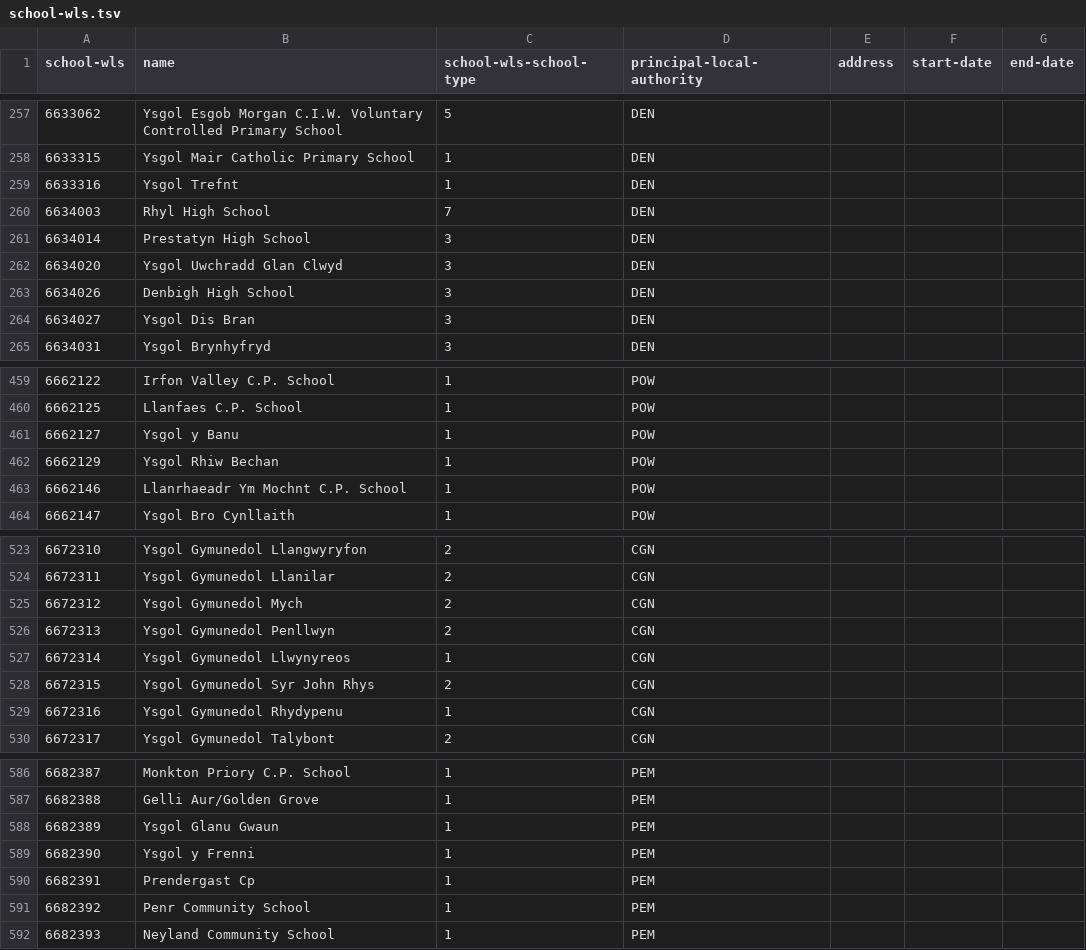
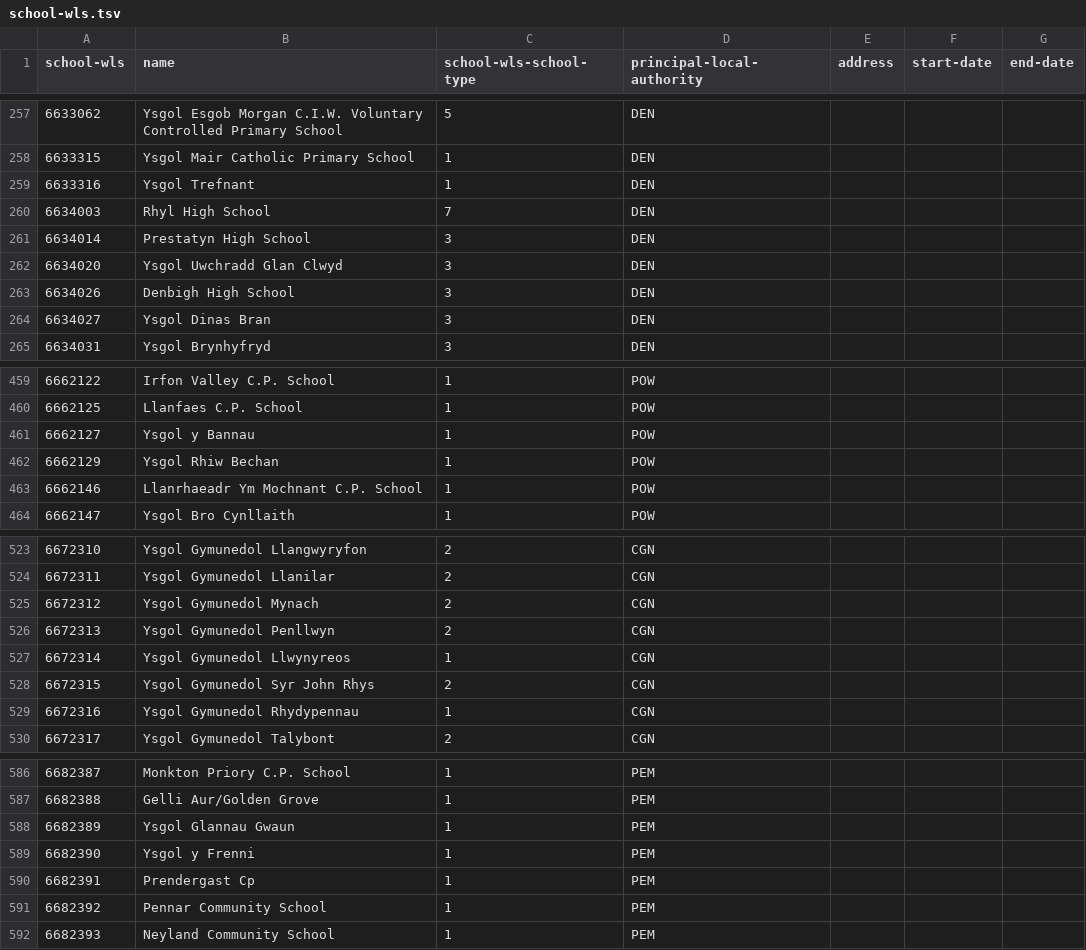
Before and after one commit to openregister/school-wls-data, a TSV file: data/school-wls.tsv, drawn as a sheet; only a part is shown, gaps mark what is left out; the diff covers the shown part only.

Commit message:
generated new 'school-wls' file

```diff
--- a/data/school-wls.tsv
+++ b/data/school-wls.tsv
@@ -258,3 +258,3 @@ school-wls	name	school-wls-school-type	principal-local-authority	address	start-d
 6633315	Ysgol Mair Catholic Primary School	1	DEN			
-6633316	Ysgol Trefnt	1	DEN			
+6633316	Ysgol Trefnant	1	DEN			
 6634003	Rhyl High School	7	DEN			
@@ -263,3 +263,3 @@ school-wls	name	school-wls-school-type	principal-local-authority	address	start-d
 6634026	Denbigh High School	3	DEN			
-6634027	Ysgol Dis Bran	3	DEN			
+6634027	Ysgol Dinas Bran	3	DEN			
 6634031	Ysgol Brynhyfryd	3	DEN			
@@ -460,5 +460,5 @@ school-wls	name	school-wls-school-type	principal-local-authority	address	start-d
 6662125	Llanfaes C.P. School	1	POW			
-6662127	Ysgol y Banu	1	POW			
+6662127	Ysgol y Bannau	1	POW			
 6662129	Ysgol Rhiw Bechan	1	POW			
-6662146	Llanrhaeadr Ym Mochnt C.P. School	1	POW			
+6662146	Llanrhaeadr Ym Mochnant C.P. School	1	POW			
 6662147	Ysgol Bro Cynllaith	1	POW			
@@ -524,3 +524,3 @@ school-wls	name	school-wls-school-type	principal-local-authority	address	start-d
 6672311	Ysgol Gymunedol Llanilar	2	CGN			
-6672312	Ysgol Gymunedol Mych	2	CGN			
+6672312	Ysgol Gymunedol Mynach	2	CGN			
 6672313	Ysgol Gymunedol Penllwyn	2	CGN			
@@ -528,3 +528,3 @@ school-wls	name	school-wls-school-type	principal-local-authority	address	start-d
 6672315	Ysgol Gymunedol Syr John Rhys	2	CGN			
-6672316	Ysgol Gymunedol Rhydypenu	1	CGN			
+6672316	Ysgol Gymunedol Rhydypennau	1	CGN			
 6672317	Ysgol Gymunedol Talybont	2	CGN			
@@ -587,6 +587,6 @@ school-wls	name	school-wls-school-type	principal-local-authority	address	start-d
 6682388	Gelli Aur/Golden Grove	1	PEM			
-6682389	Ysgol Glanu Gwaun	1	PEM			
+6682389	Ysgol Glannau Gwaun	1	PEM			
 6682390	Ysgol y Frenni	1	PEM			
 6682391	Prendergast Cp	1	PEM			
-6682392	Penr Community School	1	PEM			
+6682392	Pennar Community School	1	PEM			
 6682393	Neyland Community School	1	PEM			
```
Also changed, not shown: 66 edited cells elsewhere in this file.
